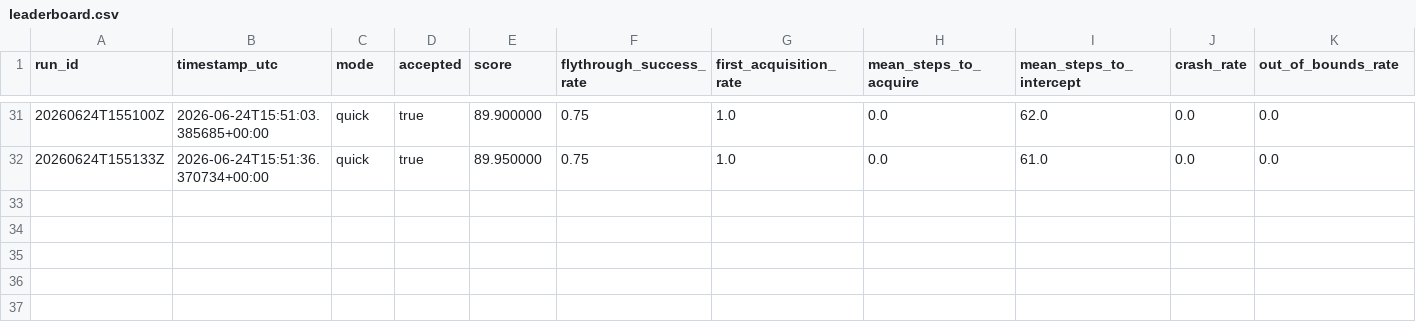
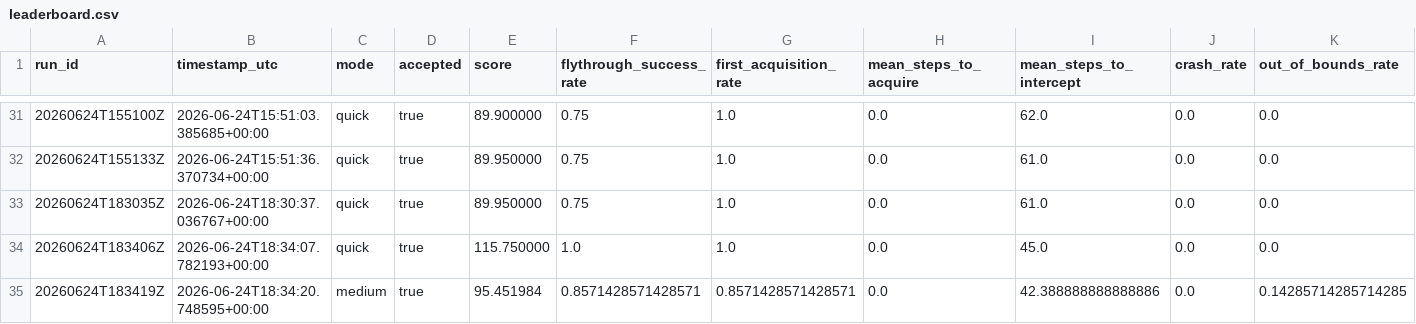
Before and after one commit to Dyno-man/Drone_Trainer, a CSV file: autoresearch/leaderboard.csv, drawn as a sheet; only a part is shown, gaps mark what is left out; rows hold the shown columns only; the diff names each change by its address in the sheet, - before the commit and + after, or states it on an @@ line.

Commit message:
Improve adaptive pursuit for medium benchmark

```diff
--- a/autoresearch/leaderboard.csv
+++ b/autoresearch/leaderboard.csv
+row 33: 20260624T183035Z | 2026-06-24T18:30:37.036767+00:00 | quick | true | 89.950000 | 0.75 | 1.0 | 0.0 | 61.0 | 0.0 | 0.0
+row 34: 20260624T183406Z | 2026-06-24T18:34:07.782193+00:00 | quick | true | 115.750000 | 1.0 | 1.0 | 0.0 | 45.0 | 0.0 | 0.0
+row 35: 20260624T183419Z | 2026-06-24T18:34:20.748595+00:00 | medium | true | 95.451984 | 0.8571428571428571 | 0.8571428571428571 | 0.0 | 42.388888888888886 | 0.0 | 0.14285714285714285
```
Also changed, not shown: 3 other files.
